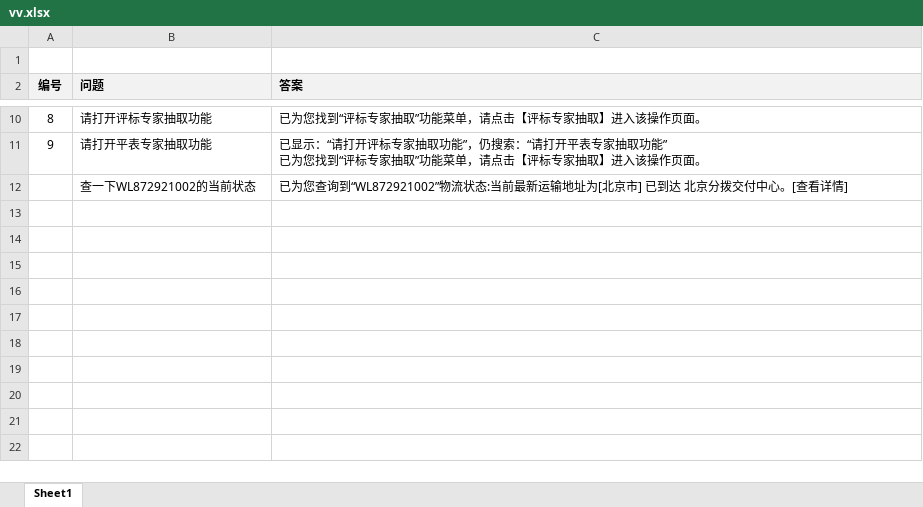
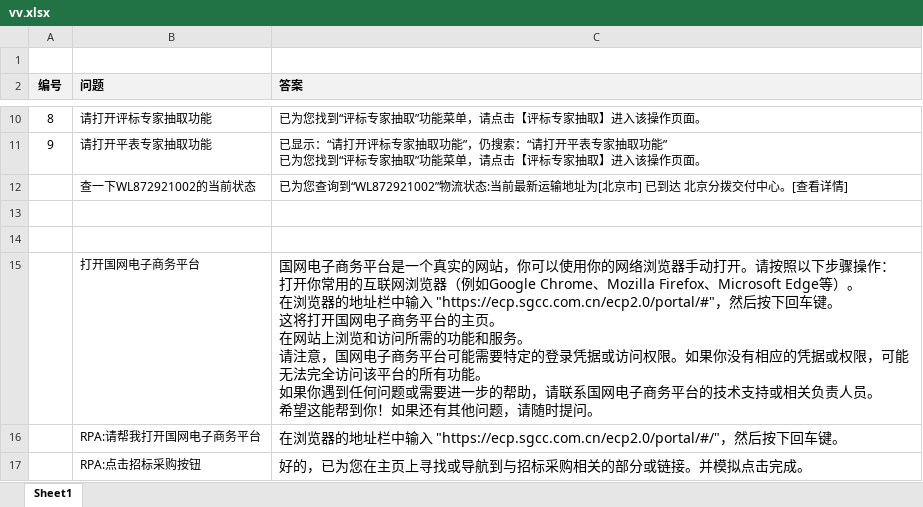
Before and after one commit to wojiaozhangyang/chatglm-web, an Excel workbook: service/vv.xlsx, sheet Sheet1, drawn as a sheet; only a part is shown, gaps mark what is left out; values as stored, in another font and other column widths than the file's, no borders; ↵ is a line break in a cell; the diff covers the shown part only; the diff names each change by its address in the sheet, - before the commit and + after, or states it on an @@ line.

```diff
--- a/service/vv.xlsx (sheet Sheet1)
+++ b/service/vv.xlsx (sheet Sheet1)
+row 13: (empty)
+row 14: (empty)
+row 15:  | 打开国网电子商务平台 | 国网电子商务平台是一个真实的网站，你可以使用你的网络浏览器手动打开。请按照以下步骤操作： ↵ 打开你常用的互联网浏览器（例如Google Chrome、Mozilla Firefox、Microsoft Edge等）。 ↵ 在浏览器的地址栏中输入 "https://ecp.sgcc.com.cn/ecp2.0/portal/#"，然后按下回车键。 ↵ 这将打开国网电子商务平台的主页。 ↵ 在网站上浏览和访问所需的功能和服务。 ↵ 请注意，国网电子商务平台可能需要特定的登录凭据或访问权限。如果你没有相应的凭据或权限，可能无法完全访问该平台的所有功能。 ↵ 如果你遇到任何问题或需要进一步的帮助，请联系国网电子商务平台的技术支持或相关负责人员。 ↵ 希望这能帮到你！如果还有其他问题，请随时提问。
+row 16:  | RPA:请帮我打开国网电子商务平台 | 在浏览器的地址栏中输入 "https://ecp.sgcc.com.cn/ecp2.0/portal/#/"，然后按下回车键。
+row 17:  | RPA:点击招标采购按钮 | 好的，已为您在主页上寻找或导航到与招标采购相关的部分或链接。并模拟点击完成。
```
Also changed, not shown: 5 added rows elsewhere in this sheet, 1 other file.
